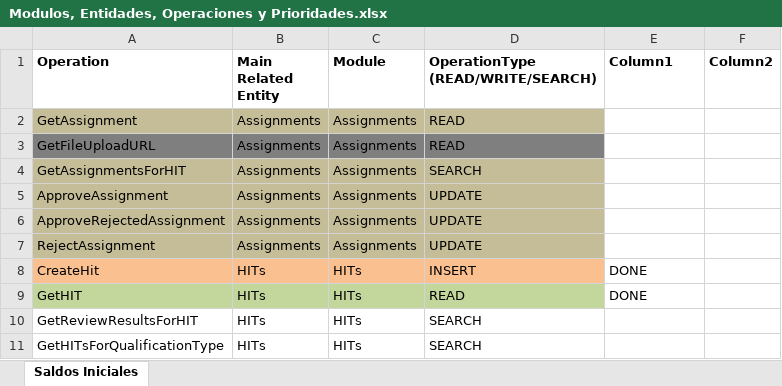
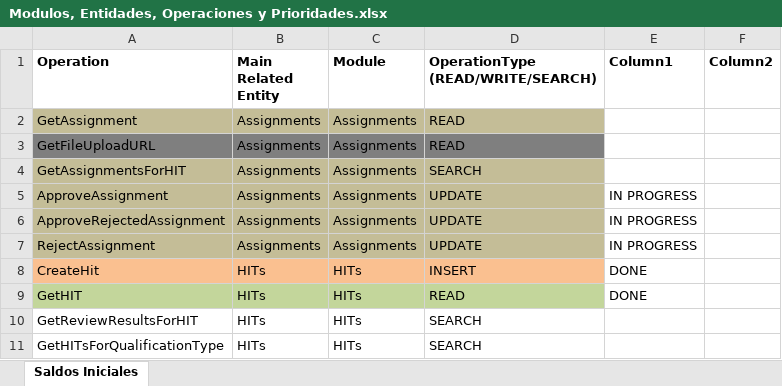
Before and after one commit to ldsimonassi/arbusta-server, an Excel workbook: Modulos, Entidades, Operaciones y Prioridades.xlsx, sheet Saldos Iniciales, drawn as a sheet; only a part is shown; values as stored, in another font and other column widths than the file's, no borders; table styles not drawn; the diff names each change by its address in the sheet, - before the commit and + after, or states it on an @@ line.

```diff
--- a/Modulos, Entidades, Operaciones y Prioridades.xlsx (sheet Saldos Iniciales)
+++ b/Modulos, Entidades, Operaciones y Prioridades.xlsx (sheet Saldos Iniciales)
-E5:E7 (Column1): (empty)
+E5:E7 (Column1): IN PROGRESS
```
Also changed, not shown: 2 other files.
